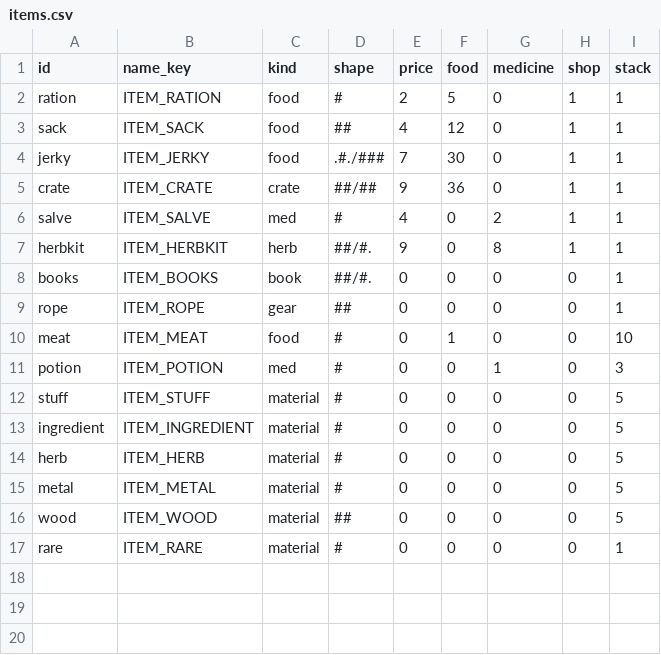
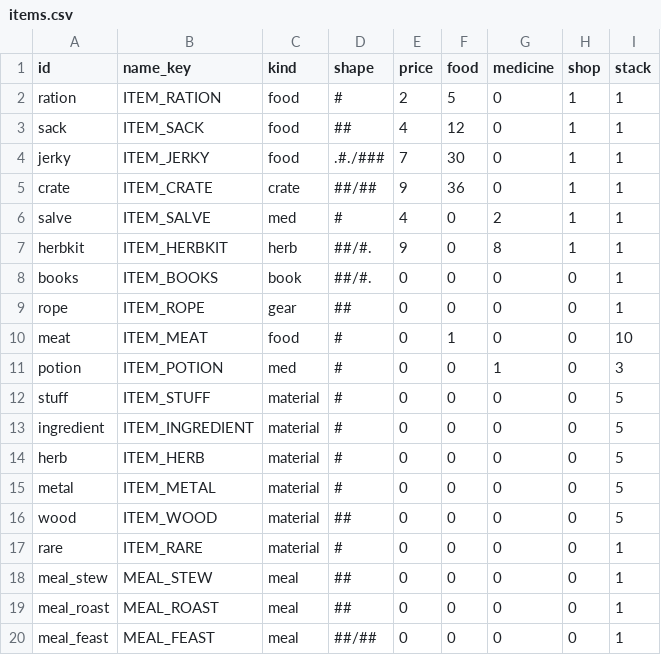
Before and after one commit to BrandonSigil/lodestone, a CSV file: game/data/items.csv, drawn as a sheet; the diff names each change by its address in the sheet, - before the commit and + after, or states it on an @@ line.

```diff
--- a/game/data/items.csv
+++ b/game/data/items.csv
+row 18: meal_stew | MEAL_STEW | meal | ## | 0 | 0 | 0 | 0 | 1
+row 19: meal_roast | MEAL_ROAST | meal | ## | 0 | 0 | 0 | 0 | 1
+row 20: meal_feast | MEAL_FEAST | meal | ##/## | 0 | 0 | 0 | 0 | 1
```
Also changed, not shown: game/data/levels.csv, game/text/placeholder.csv, 14 other files.
